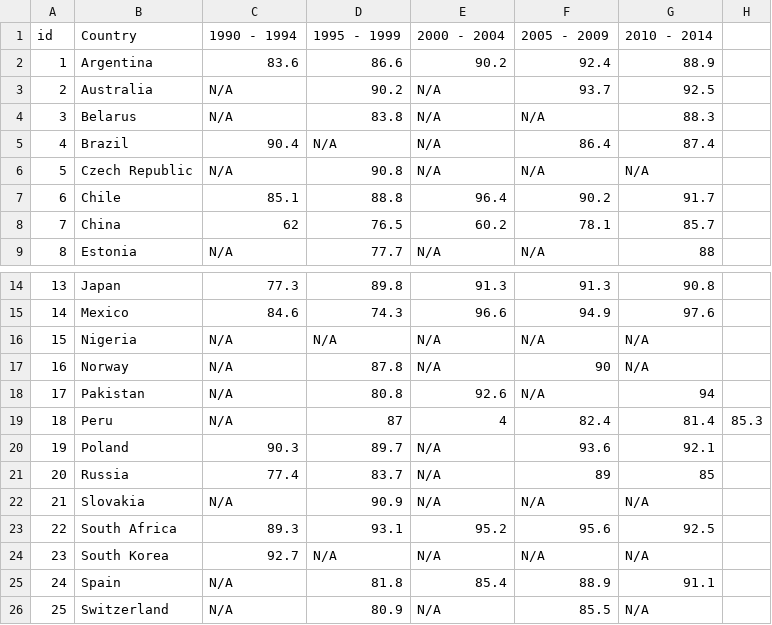
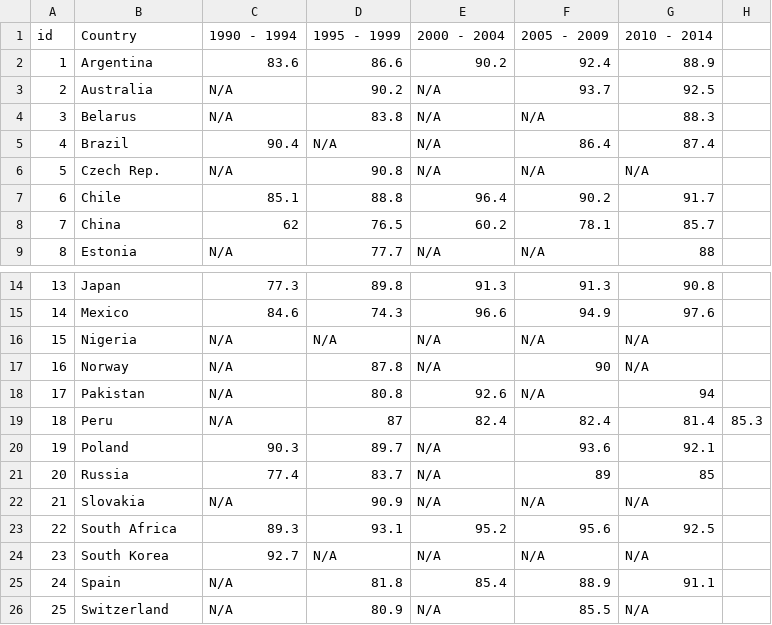
Before and after one commit to emmipar/info-viz-project2, a CSV file: data/family.csv, drawn as a sheet; only a part is shown, gaps mark what is left out.

```diff
--- a/data/family.csv
+++ b/data/family.csv
@@ -5,3 +5,3 @@ id,Country,1990 - 1994,1995 - 1999,2000 - 2004,2005 - 2009,2010 - 2014
 4,Brazil,90.4,N/A,N/A,86.4,87.4
-5,Czech Republic,N/A,90.8,N/A,N/A,N/A
+5,Czech Rep.,N/A,90.8,N/A,N/A,N/A
 6,Chile,85.1,88.8,96.4,90.2,91.7
@@ -18,3 +18,3 @@ id,Country,1990 - 1994,1995 - 1999,2000 - 2004,2005 - 2009,2010 - 2014
 17,Pakistan,N/A,80.8,92.6,N/A,94
-18,Peru,N/A,87,4,82.4,81.4,85.3
+18,Peru,N/A,87,82.4,82.4,81.4,85.3
 19,Poland,90.3,89.7,N/A,93.6,92.1
```
Also changed, not shown: data/friends.csv, data/leisure.csv, 16 other files.
